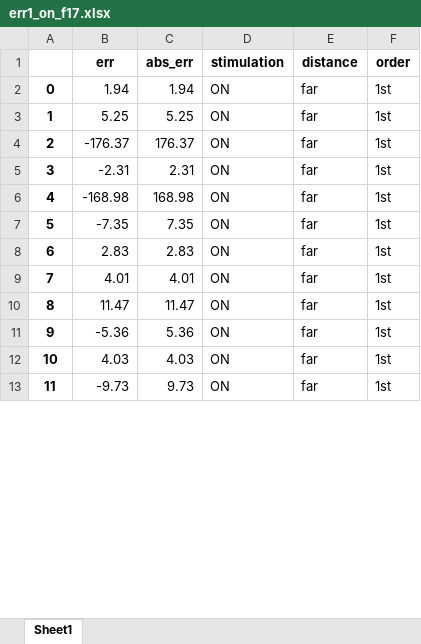
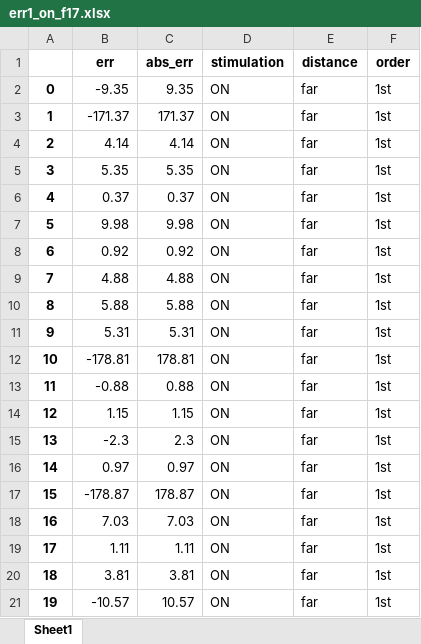
Before and after one commit to davidbestue/distractor_neurons, an Excel workbook: Christos_first_second/err1_on_f17.xlsx, sheet Sheet1, drawn as a sheet; only a part is shown; values as stored, in another font and other column widths than the file's, no borders; the diff covers the shown part only; the diff names each change by its address in the sheet, - before the commit and + after, or states it on an @@ line.

```diff
--- a/Christos_first_second/err1_on_f17.xlsx (sheet Sheet1)
+++ b/Christos_first_second/err1_on_f17.xlsx (sheet Sheet1)
-B2 (err): 1.94
+B2 (err): -9.35
-C2 (abs_err): 1.94
+C2 (abs_err): 9.35
-B3 (err): 5.25
+B3 (err): -171.37
-C3 (abs_err): 5.25
+C3 (abs_err): 171.37
-B4 (err): -176.37
+B4 (err): 4.14
-C4 (abs_err): 176.37
+C4 (abs_err): 4.14
-B5 (err): -2.31
+B5 (err): 5.35
-C5 (abs_err): 2.31
+C5 (abs_err): 5.35
-B6 (err): -168.98
+B6 (err): 0.37
-C6 (abs_err): 168.98
+C6 (abs_err): 0.37
-B7 (err): -7.35
+B7 (err): 9.98
-C7 (abs_err): 7.35
+C7 (abs_err): 9.98
-B8 (err): 2.83
+B8 (err): 0.92
-C8 (abs_err): 2.83
+C8 (abs_err): 0.92
-B9 (err): 4.01
+B9 (err): 4.88
-C9 (abs_err): 4.01
+C9 (abs_err): 4.88
-B10 (err): 11.47
+B10 (err): 5.88
-C10 (abs_err): 11.47
+C10 (abs_err): 5.88
-B11 (err): -5.36
+B11 (err): 5.31
-C11 (abs_err): 5.36
+C11 (abs_err): 5.31
-B12 (err): 4.03
+B12 (err): -178.81
-C12 (abs_err): 4.03
+C12 (abs_err): 178.81
-B13 (err): -9.73
+B13 (err): -0.88
-C13 (abs_err): 9.73
+C13 (abs_err): 0.88
+row 14: 12 | 1.15 | 1.15 | ON | far | 1st
+row 15: 13 | -2.3 | 2.3 | ON | far | 1st
+row 16: 14 | 0.97 | 0.97 | ON | far | 1st
+row 17: 15 | -178.87 | 178.87 | ON | far | 1st
+row 18: 16 | 7.03 | 7.03 | ON | far | 1st
+row 19: 17 | 1.11 | 1.11 | ON | far | 1st
+row 20: 18 | 3.81 | 3.81 | ON | far | 1st
+row 21: 19 | -10.57 | 10.57 | ON | far | 1st
```
Also changed, not shown: 148 added rows, 56 removed rows, 4 moved rows, 50 edited cells and row numbers in column A elsewhere in this sheet, Christos_first_second/err1_off_f17.xlsx, 1 other file.
